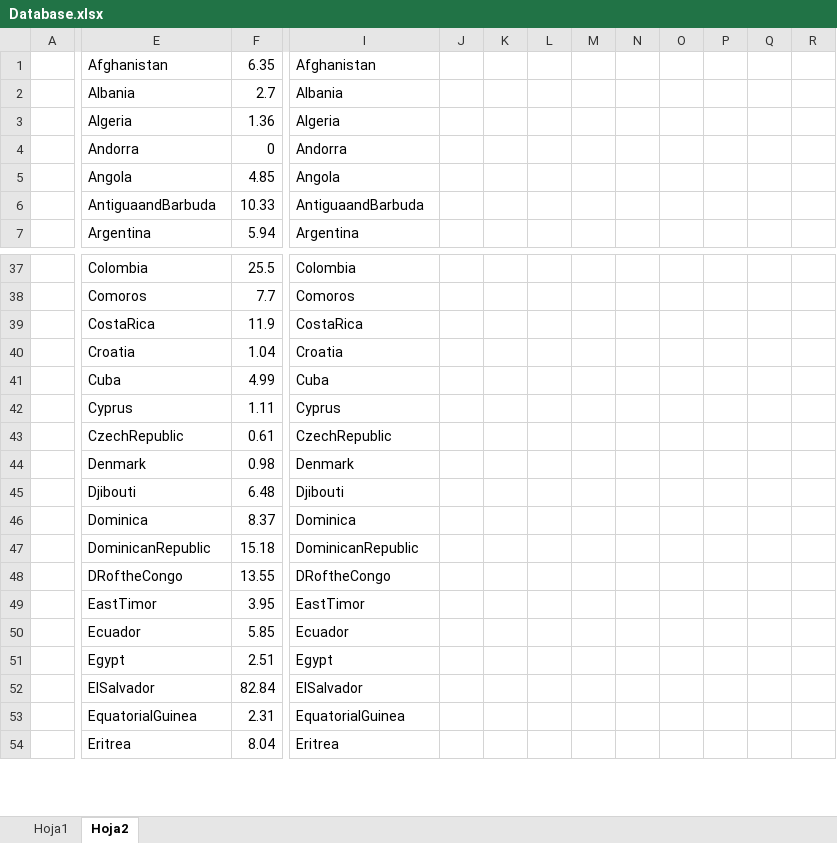
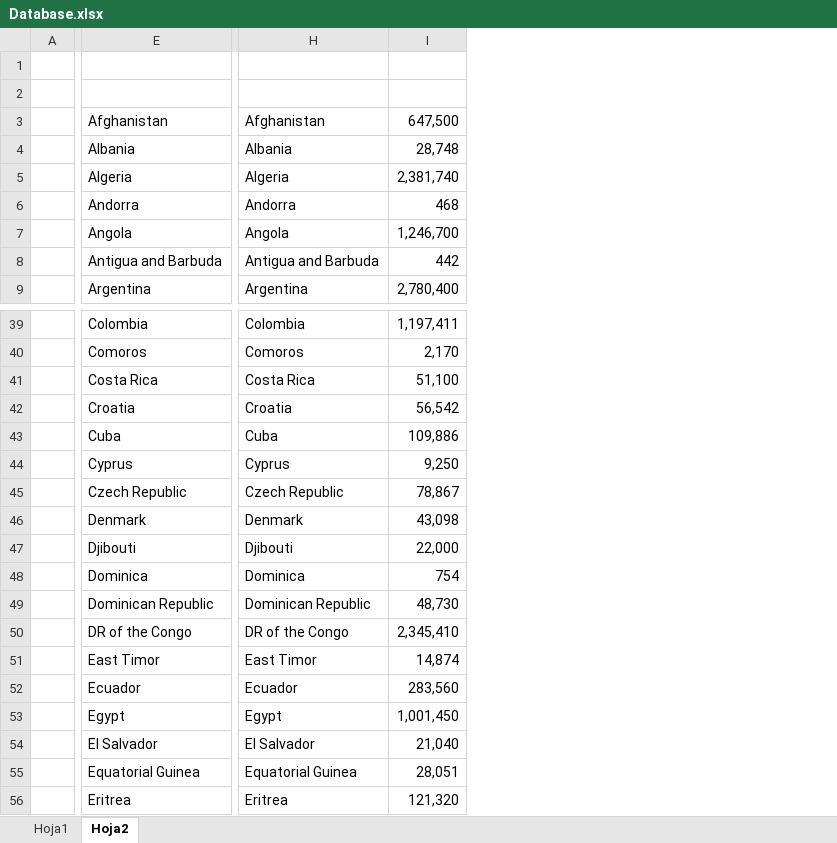
Before and after one commit to Jairogutiz/Wonk, an Excel workbook: Database.xlsx, sheet Hoja2, drawn as a sheet; only a part is shown, gaps mark what is left out; values as stored, in another font and other column widths than the file's, no borders; conditional formats not drawn; removed rows and columns are numbered as before the commit, all else as after; rows hold the shown columns only; the diff covers the shown part only; the diff names each change by its address in the sheet, - before the commit and + after, or states it on an @@ line.

```diff
--- a/Database.xlsx (sheet Hoja2)
+++ b/Database.xlsx (sheet Hoja2)
-column F, rows 1-7: 6.35 | 2.7 | 1.36 | 0 | 4.85 | 10.33 | 5.94; rows 37-54: 25.5 | 7.7 | 11.9 | 1.04 | 4.99 | 1.11 | 0.61 | 0.98 | 6.48 | 8.37 | 15.18 | 13.55 | 3.95 | 5.85 | 2.51 | 82.84 | 2.31 | 8.04
-column J, empty
-column K, empty
-column L, empty
-column M, empty
-column N, empty
-column O, empty
-column P, empty
-column Q, empty
-column R, empty
+column I, rows 3-9: 647,500 | 28,748 | 2,381,740 | 468 | 1,246,700 | 442 | 2,780,400; rows 39-56: 1,197,411 | 2,170 | 51,100 | 56,542 | 109,886 | 9,250 | 78,867 | 43,098 | 22,000 | 754 | 48,730 | 2,345,410 | 14,874 | 283,560 | 1,001,450 | 21,040 | 28,051 | 121,320
+row 1: (empty)
+row 2: (empty)
-E8: AntiguaandBarbuda
+E8: Antigua and Barbuda
-H8: AntiguaandBarbuda
+H8: Antigua and Barbuda
-E41: CostaRica
+E41: Costa Rica
-H41: CostaRica
+H41: Costa Rica
-E45: CzechRepublic
+E45: Czech Republic
-H45: CzechRepublic
+H45: Czech Republic
-E49: DominicanRepublic
+E49: Dominican Republic
-H49: DominicanRepublic
+H49: Dominican Republic
-E50: DRoftheCongo
+E50: DR of the Congo
-H50: DRoftheCongo
+H50: DR of the Congo
-E51: EastTimor
+E51: East Timor
-H51: EastTimor
+H51: East Timor
-E54: ElSalvador
+E54: El Salvador
-H54: ElSalvador
+H54: El Salvador
-E55: EquatorialGuinea
+E55: Equatorial Guinea
-H55: EquatorialGuinea
+H55: Equatorial Guinea
```
Also changed, not shown: 269 removed rows, 11 removed columns and 52 edited cells elsewhere in this sheet, sheet Hoja1.
